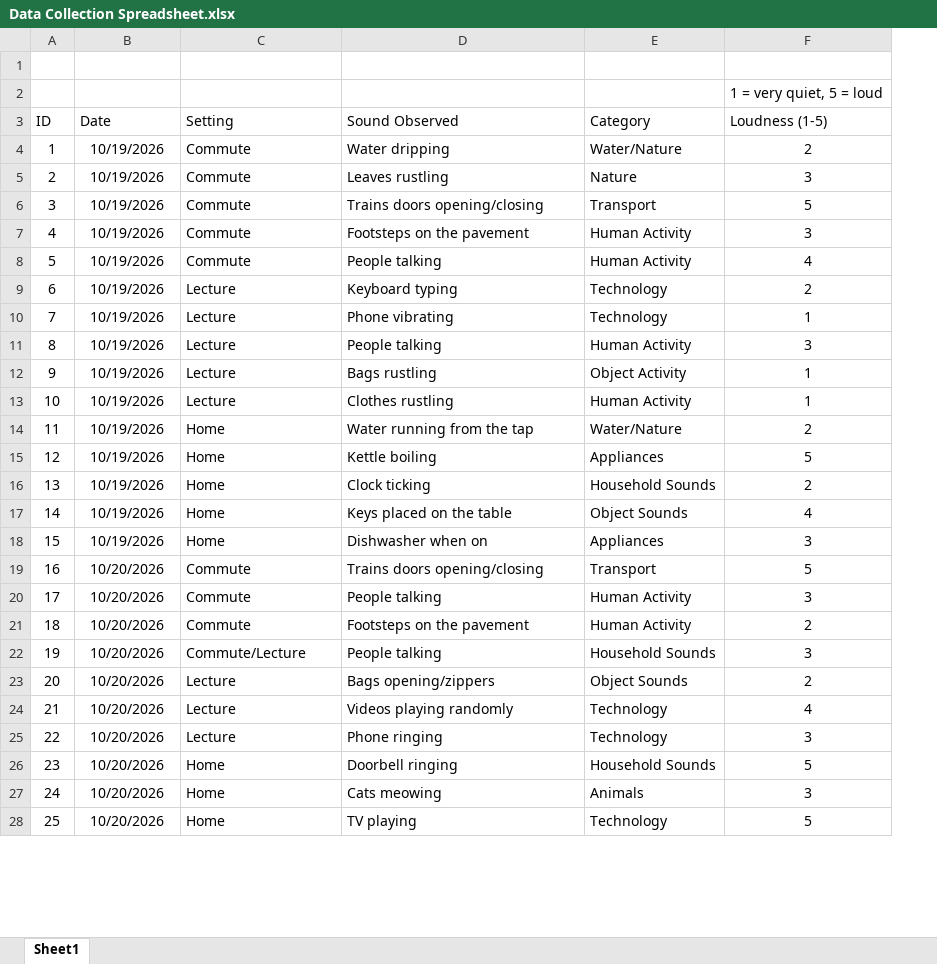
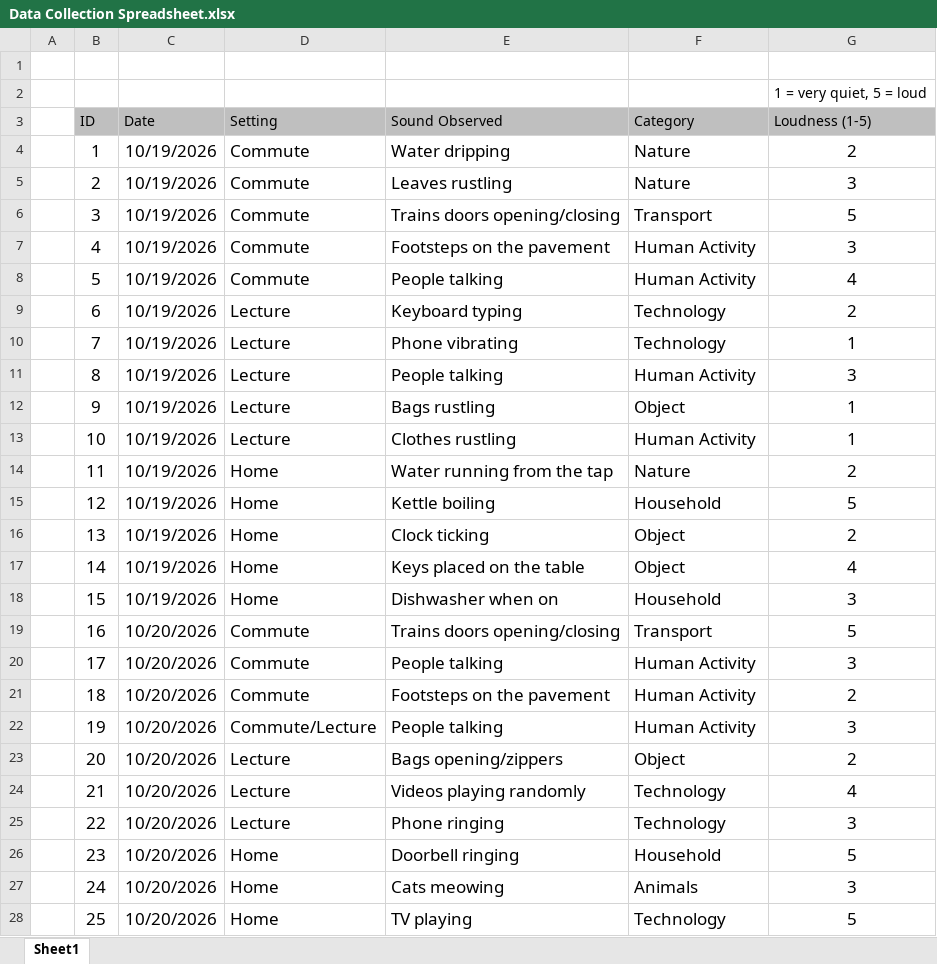
Before and after one commit to alishbakn/DearData-, an Excel workbook: Data Collection Spreadsheet.xlsx, sheet Sheet1, drawn as a sheet; only a part is shown; values as stored, in another font and other column widths than the file's, no borders; table styles not drawn; addresses are those after the commit; the diff covers the shown part only; the diff names each change by its address in the sheet, - before the commit and + after, or states it on an @@ line.

Commit message:
Category options updated for consistency

```diff
--- a/Data Collection Spreadsheet.xlsx (sheet Sheet1)
+++ b/Data Collection Spreadsheet.xlsx (sheet Sheet1)
+column A, empty
-B3:G3 fill: none
+B3:G3 fill: #BFBFBF
@@ B4:G28 text size: larger @@
-F4 (Category): Water/Nature
+F4 (Category): Nature
-F12 (Category): Object Activity
+F12 (Category): Object
-F14 (Category): Water/Nature
+F14 (Category): Nature
-F15 (Category): Appliances
+F15 (Category): Household
-F16 (Category): Household Sounds
+F16 (Category): Object
-F17 (Category): Object Sounds
+F17 (Category): Object
-F18 (Category): Appliances
+F18 (Category): Household
-F22 (Category): Household Sounds
+F22 (Category): Human Activity
-F23 (Category): Object Sounds
+F23 (Category): Object
-F26 (Category): Household Sounds
+F26 (Category): Household
```
Also changed, not shown: 6 edited cells and cell formats elsewhere in this sheet.
